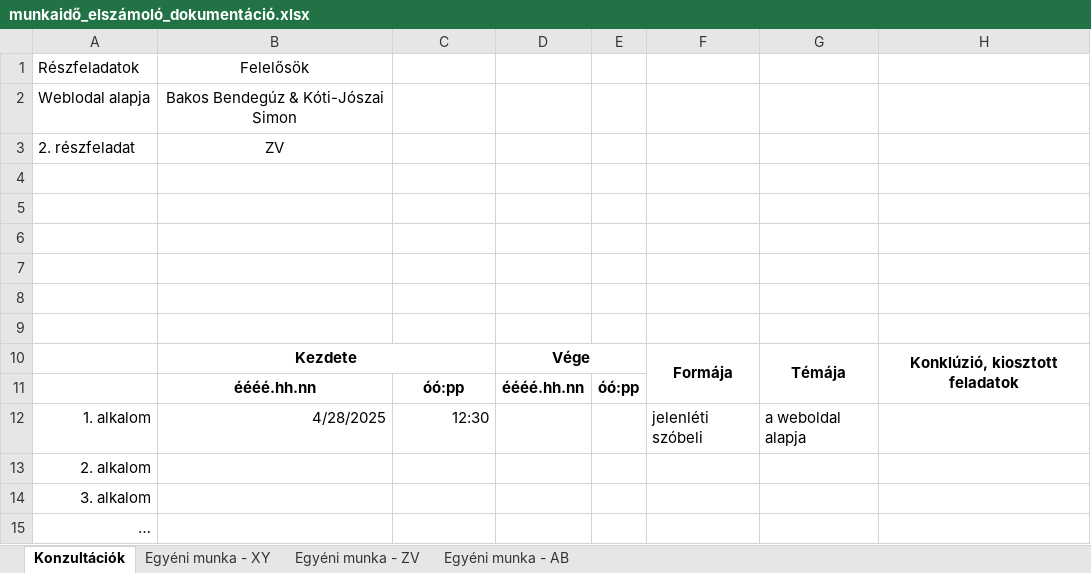
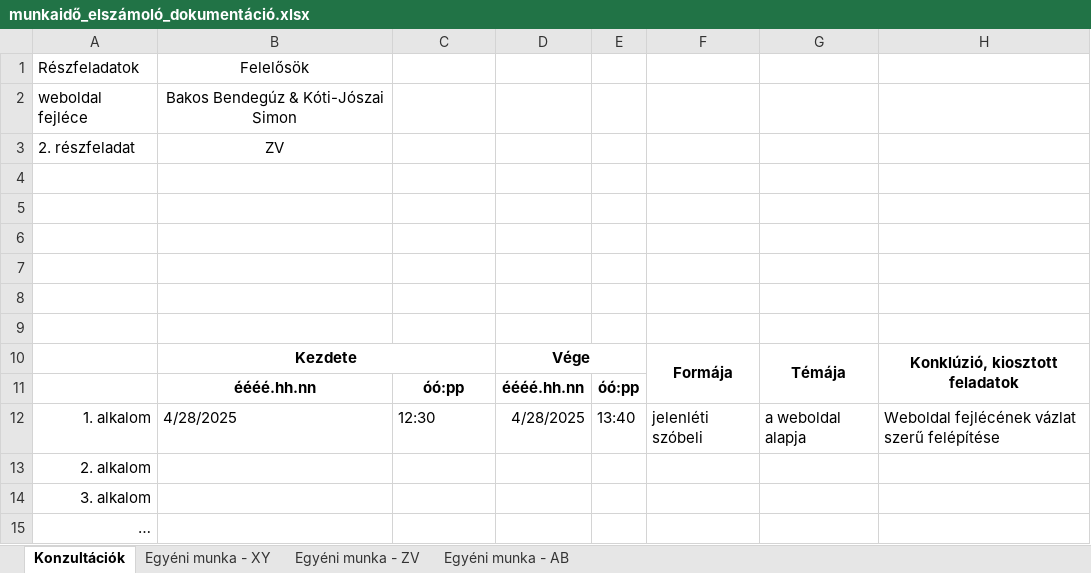
Before and after one commit to bendeguz-bakos/Kukutyinfalva-furdoje, an Excel workbook: munkaidő_elszámoló_dokumentáció.xlsx, sheet Konzultációk, drawn as a sheet; values as stored, in another font and other column widths than the file's, no borders; the diff names each change by its address in the sheet, - before the commit and + after, or states it on an @@ line.

```diff
--- a/munkaidő_elszámoló_dokumentáció.xlsx (sheet Konzultációk)
+++ b/munkaidő_elszámoló_dokumentáció.xlsx (sheet Konzultációk)
-A2: Weblodal alapja
+A2: weboldal fejléce
-B12:C12 alignment: right
+B12:C12 alignment: left
-D12: (empty)
+D12: 4/28/2025
-E12: (empty)
+E12: 13:40
-H12: (empty)
+H12: Weboldal fejlécének vázlat szerű felépítése
```
Also changed, not shown: 2 other files.
